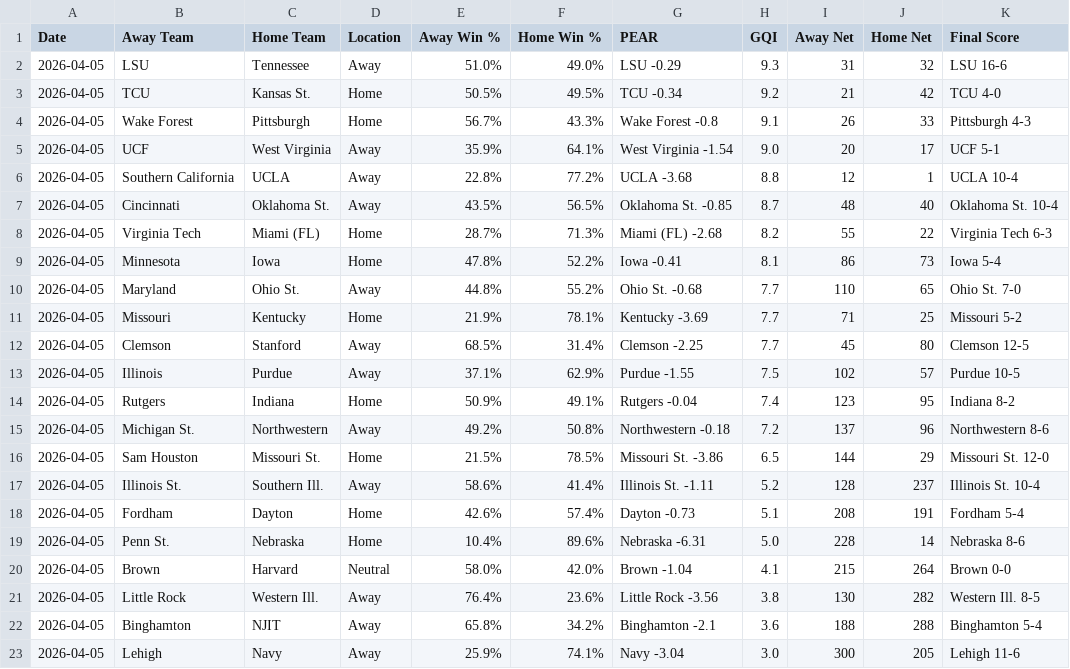
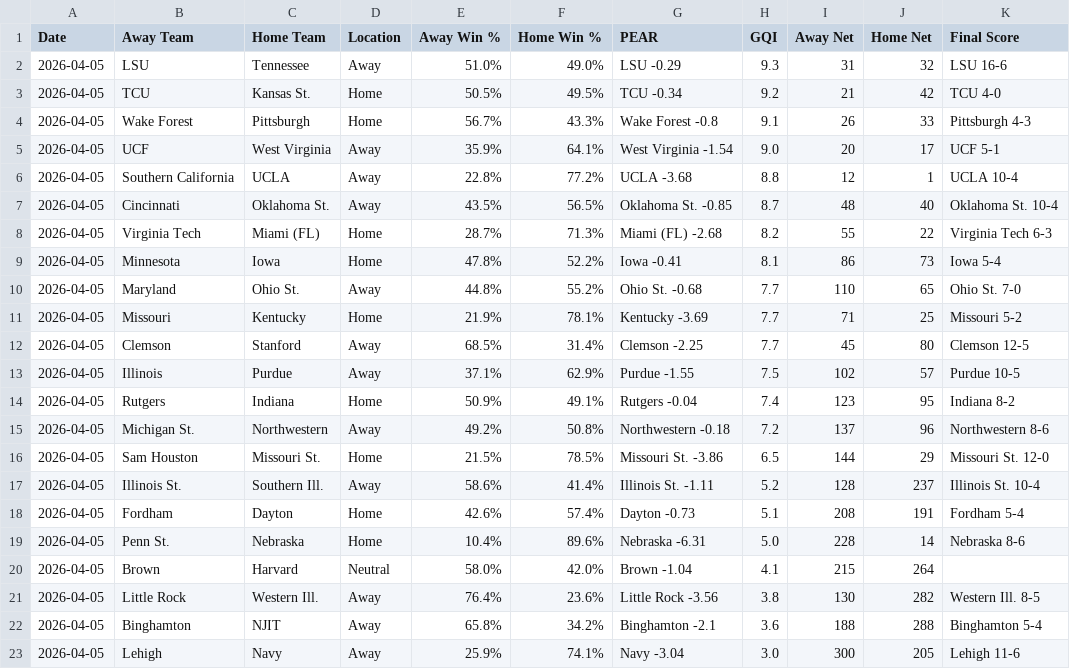
Before and after one commit to seth77777778/College-Baseball-Analytics, a CSV file: College Baseball Games/cbase_games_2026-04-05.csv, drawn as a sheet.

Commit message:
Update cbase_games_2026-04-05.csv

```diff
--- a/College Baseball Games/cbase_games_2026-04-05.csv
+++ b/College Baseball Games/cbase_games_2026-04-05.csv
@@ -19,3 +19,3 @@ Date,Away Team,Home Team,Location,Away Win %,Home Win %,PEAR,GQI,Away Net,Home N
 2026-04-05,Penn St.,Nebraska,Home,10.4%,89.6%,Nebraska -6.31,5.0,228,14,Nebraska 8-6
-2026-04-05,Brown,Harvard,Neutral,58.0%,42.0%,Brown -1.04,4.1,215,264,Brown 0-0
+2026-04-05,Brown,Harvard,Neutral,58.0%,42.0%,Brown -1.04,4.1,215,264,
 2026-04-05,Little Rock,Western Ill.,Away,76.4%,23.6%,Little Rock -3.56,3.8,130,282,Western Ill. 8-5
```
